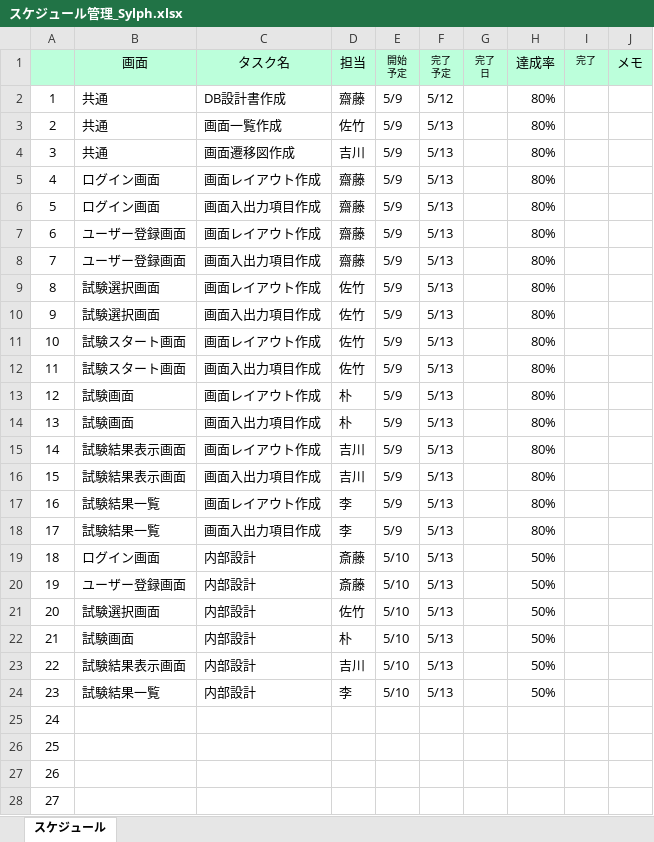
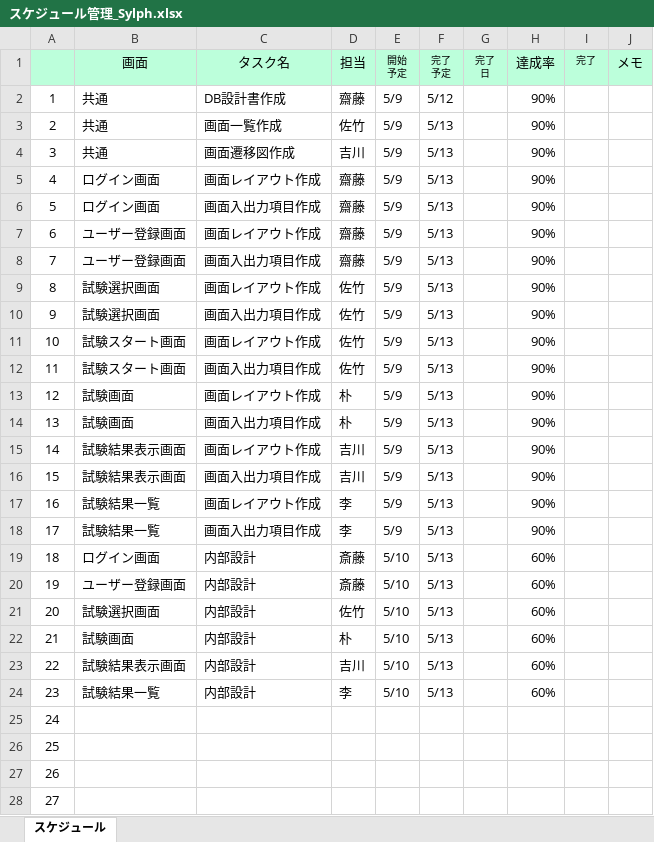
Before and after one commit to gips-yoshikawa/SYLPH-Project, an Excel workbook: スケジュール管理_Sylph.xlsx, sheet スケジュール, drawn as a sheet; only a part is shown; values as stored, in another font and other column widths than the file's, no borders; conditional formats and table styles not drawn; the diff names each change by its address in the sheet, - before the commit and + after, or states it on an @@ line.

```diff
--- a/スケジュール管理_Sylph.xlsx (sheet スケジュール)
+++ b/スケジュール管理_Sylph.xlsx (sheet スケジュール)
-H2:H18 (達成率): 80%
+H2:H18 (達成率): 90%
-H19:H24 (達成率): 50%
+H19:H24 (達成率): 60%
```
Also changed, not shown: 画面設計書/画面設計書_3_1_試験画面.xlsx, 2 other files.
